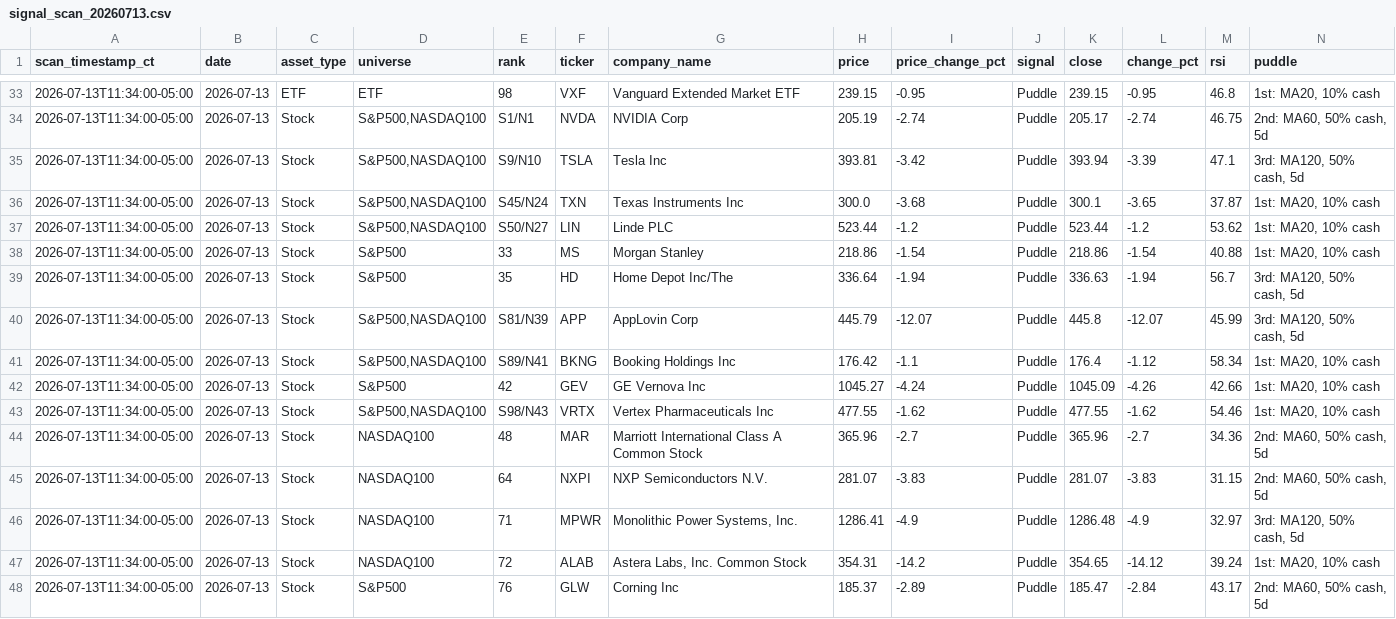
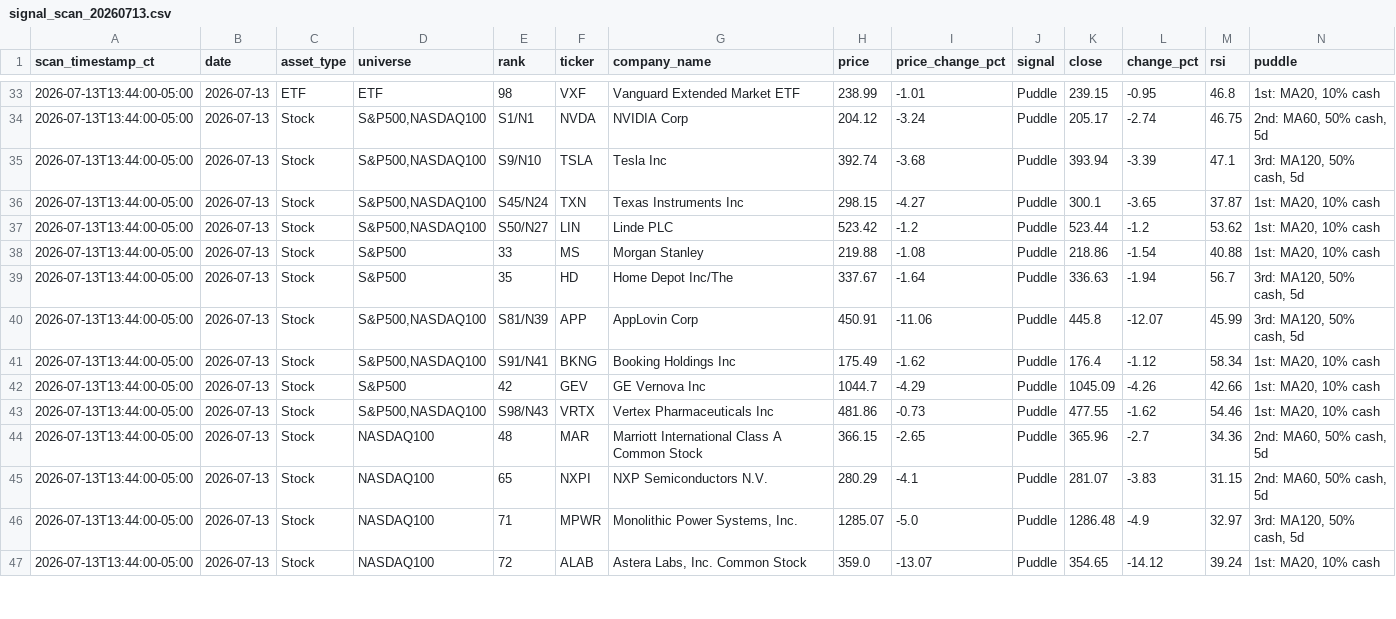
Before and after one commit to jangjb1204-sys/puddle-signal-dashboard, a CSV file: signal_scans/signal_scan_20260713.csv, drawn as a sheet; only a part is shown, gaps mark what is left out; the diff covers the shown part only.

```diff
--- a/signal_scans/signal_scan_20260713.csv
+++ b/signal_scans/signal_scan_20260713.csv
@@ -33,16 +33,15 @@ scan_timestamp_ct,date,asset_type,universe,rank,ticker,company_name,price,price_
-2026-07-13T11:34:00-05:00,2026-07-13,ETF,ETF,98,VXF,Vanguard Extended Market ETF,239.15,-0.95,Puddle,239.15,-0.95,46.8,"1st: MA20, 10% cash"
-2026-07-13T11:34:00-05:00,2026-07-13,Stock,"S&P500,NASDAQ100",S1/N1,NVDA,NVIDIA Corp,205.19,-2.74,Puddle,205.17,-2.74,46.75,"2nd: MA60, 50% cash, 5d"
-2026-07-13T11:34:00-05:00,2026-07-13,Stock,"S&P500,NASDAQ100",S9/N10,TSLA,Tesla Inc,393.81,-3.42,Puddle,393.94,-3.39,47.1,"3rd: MA120, 50% cash, 5d"
-2026-07-13T11:34:00-05:00,2026-07-13,Stock,"S&P500,NASDAQ100",S45/N24,TXN,Texas Instruments Inc,300.0,-3.68,Puddle,300.1,-3.65,37.87,"1st: MA20, 10% cash"
-2026-07-13T11:34:00-05:00,2026-07-13,Stock,"S&P500,NASDAQ100",S50/N27,LIN,Linde PLC,523.44,-1.2,Puddle,523.44,-1.2,53.62,"1st: MA20, 10% cash"
-2026-07-13T11:34:00-05:00,2026-07-13,Stock,S&P500,33,MS,Morgan Stanley,218.86,-1.54,Puddle,218.86,-1.54,40.88,"1st: MA20, 10% cash"
-2026-07-13T11:34:00-05:00,2026-07-13,Stock,S&P500,35,HD,Home Depot Inc/The,336.64,-1.94,Puddle,336.63,-1.94,56.7,"3rd: MA120, 50% cash, 5d"
-2026-07-13T11:34:00-05:00,2026-07-13,Stock,"S&P500,NASDAQ100",S81/N39,APP,AppLovin Corp,445.79,-12.07,Puddle,445.8,-12.07,45.99,"3rd: MA120, 50% cash, 5d"
-2026-07-13T11:34:00-05:00,2026-07-13,Stock,"S&P500,NASDAQ100",S89/N41,BKNG,Booking Holdings Inc,176.42,-1.1,Puddle,176.4,-1.12,58.34,"1st: MA20, 10% cash"
-2026-07-13T11:34:00-05:00,2026-07-13,Stock,S&P500,42,GEV,GE Vernova Inc,1045.27,-4.24,Puddle,1045.09,-4.26,42.66,"1st: MA20, 10% cash"
-2026-07-13T11:34:00-05:00,2026-07-13,Stock,"S&P500,NASDAQ100",S98/N43,VRTX,Vertex Pharmaceuticals Inc,477.55,-1.62,Puddle,477.55,-1.62,54.46,"1st: MA20, 10% cash"
-2026-07-13T11:34:00-05:00,2026-07-13,Stock,NASDAQ100,48,MAR,Marriott International Class A Common Stock,365.96,-2.7,Puddle,365.96,-2.7,34.36,"2nd: MA60, 50% cash, 5d"
-2026-07-13T11:34:00-05:00,2026-07-13,Stock,NASDAQ100,64,NXPI,NXP Semiconductors N.V.,281.07,-3.83,Puddle,281.07,-3.83,31.15,"2nd: MA60, 50% cash, 5d"
-2026-07-13T11:34:00-05:00,2026-07-13,Stock,NASDAQ100,71,MPWR,"Monolithic Power Systems, Inc.",1286.41,-4.9,Puddle,1286.48,-4.9,32.97,"3rd: MA120, 50% cash, 5d"
-2026-07-13T11:34:00-05:00,2026-07-13,Stock,NASDAQ100,72,ALAB,"Astera Labs, Inc. Common Stock",354.31,-14.2,Puddle,354.65,-14.12,39.24,"1st: MA20, 10% cash"
-2026-07-13T11:34:00-05:00,2026-07-13,Stock,S&P500,76,GLW,Corning Inc,185.37,-2.89,Puddle,185.47,-2.84,43.17,"2nd: MA60, 50% cash, 5d"
+2026-07-13T13:44:00-05:00,2026-07-13,ETF,ETF,98,VXF,Vanguard Extended Market ETF,238.99,-1.01,Puddle,239.15,-0.95,46.8,"1st: MA20, 10% cash"
+2026-07-13T13:44:00-05:00,2026-07-13,Stock,"S&P500,NASDAQ100",S1/N1,NVDA,NVIDIA Corp,204.12,-3.24,Puddle,205.17,-2.74,46.75,"2nd: MA60, 50% cash, 5d"
+2026-07-13T13:44:00-05:00,2026-07-13,Stock,"S&P500,NASDAQ100",S9/N10,TSLA,Tesla Inc,392.74,-3.68,Puddle,393.94,-3.39,47.1,"3rd: MA120, 50% cash, 5d"
+2026-07-13T13:44:00-05:00,2026-07-13,Stock,"S&P500,NASDAQ100",S45/N24,TXN,Texas Instruments Inc,298.15,-4.27,Puddle,300.1,-3.65,37.87,"1st: MA20, 10% cash"
+2026-07-13T13:44:00-05:00,2026-07-13,Stock,"S&P500,NASDAQ100",S50/N27,LIN,Linde PLC,523.42,-1.2,Puddle,523.44,-1.2,53.62,"1st: MA20, 10% cash"
+2026-07-13T13:44:00-05:00,2026-07-13,Stock,S&P500,33,MS,Morgan Stanley,219.88,-1.08,Puddle,218.86,-1.54,40.88,"1st: MA20, 10% cash"
+2026-07-13T13:44:00-05:00,2026-07-13,Stock,S&P500,35,HD,Home Depot Inc/The,337.67,-1.64,Puddle,336.63,-1.94,56.7,"3rd: MA120, 50% cash, 5d"
+2026-07-13T13:44:00-05:00,2026-07-13,Stock,"S&P500,NASDAQ100",S81/N39,APP,AppLovin Corp,450.91,-11.06,Puddle,445.8,-12.07,45.99,"3rd: MA120, 50% cash, 5d"
+2026-07-13T13:44:00-05:00,2026-07-13,Stock,"S&P500,NASDAQ100",S91/N41,BKNG,Booking Holdings Inc,175.49,-1.62,Puddle,176.4,-1.12,58.34,"1st: MA20, 10% cash"
+2026-07-13T13:44:00-05:00,2026-07-13,Stock,S&P500,42,GEV,GE Vernova Inc,1044.7,-4.29,Puddle,1045.09,-4.26,42.66,"1st: MA20, 10% cash"
+2026-07-13T13:44:00-05:00,2026-07-13,Stock,"S&P500,NASDAQ100",S98/N43,VRTX,Vertex Pharmaceuticals Inc,481.86,-0.73,Puddle,477.55,-1.62,54.46,"1st: MA20, 10% cash"
+2026-07-13T13:44:00-05:00,2026-07-13,Stock,NASDAQ100,48,MAR,Marriott International Class A Common Stock,366.15,-2.65,Puddle,365.96,-2.7,34.36,"2nd: MA60, 50% cash, 5d"
+2026-07-13T13:44:00-05:00,2026-07-13,Stock,NASDAQ100,65,NXPI,NXP Semiconductors N.V.,280.29,-4.1,Puddle,281.07,-3.83,31.15,"2nd: MA60, 50% cash, 5d"
+2026-07-13T13:44:00-05:00,2026-07-13,Stock,NASDAQ100,71,MPWR,"Monolithic Power Systems, Inc.",1285.07,-5.0,Puddle,1286.48,-4.9,32.97,"3rd: MA120, 50% cash, 5d"
+2026-07-13T13:44:00-05:00,2026-07-13,Stock,NASDAQ100,72,ALAB,"Astera Labs, Inc. Common Stock",359.0,-13.07,Puddle,354.65,-14.12,39.24,"1st: MA20, 10% cash"
```
Also changed, not shown: 1 added row and 102 edited cells elsewhere in this file, 1 other file.
